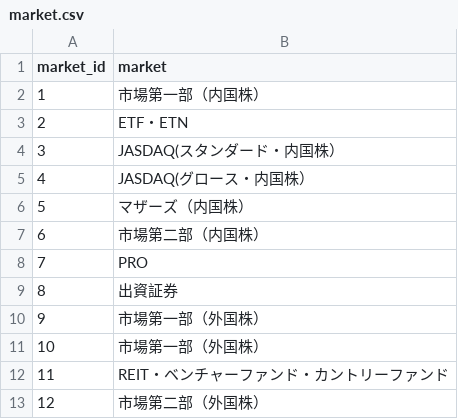
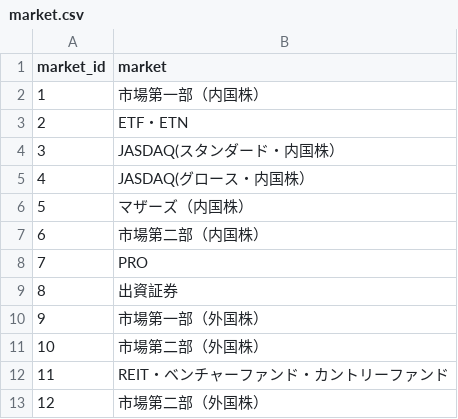
Before and after one commit to takechanman1228/rails-stock-app, a CSV file: db/market.csv, drawn as a sheet.

```diff
--- a/db/market.csv
+++ b/db/market.csv
@@ -10,3 +10,3 @@ market_id,market
 9,市場第一部（外国株）
-10,市場第一部（外国株）
+10,市場第二部（外国株）
 11,REIT・ベンチャーファンド・カントリーファンド
```
Also changed, not shown: 7 other files.
